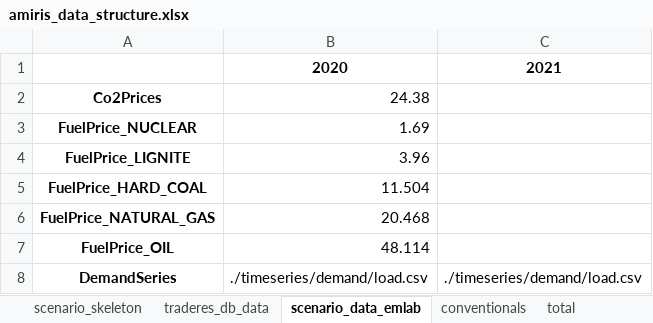
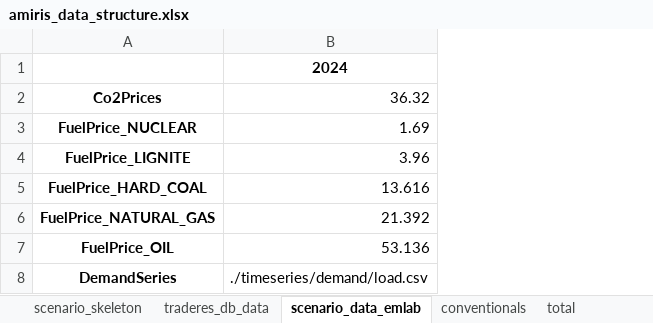
Before and after one commit to TradeRES/toolbox-amiris-emlab, an Excel workbook: amiris_workflow/amiris_data_structure.xlsx, sheet scenario_data_emlab, drawn as a sheet; values as stored, in another font and other column widths than the file's, no borders; the diff names each change by its address in the sheet, - before the commit and + after, or states it on an @@ line.

```diff
--- a/amiris_workflow/amiris_data_structure.xlsx (sheet scenario_data_emlab)
+++ b/amiris_workflow/amiris_data_structure.xlsx (sheet scenario_data_emlab)
-column C, rows 1-8: 2021 |  |  |  |  |  |  | ./timeseries/demand/load.csv
-B1: 2020
+B1: 2024
-B2: 24.38
+B2: 36.32
-B5: 11.504
+B5: 13.616
-B6: 20.468
+B6: 21.392
-B7: 48.114
+B7: 53.136
```
Also changed, not shown: sheet renewables, sheet conventionals, sheet biogas, sheet storages, sheet times, 4 other files.
